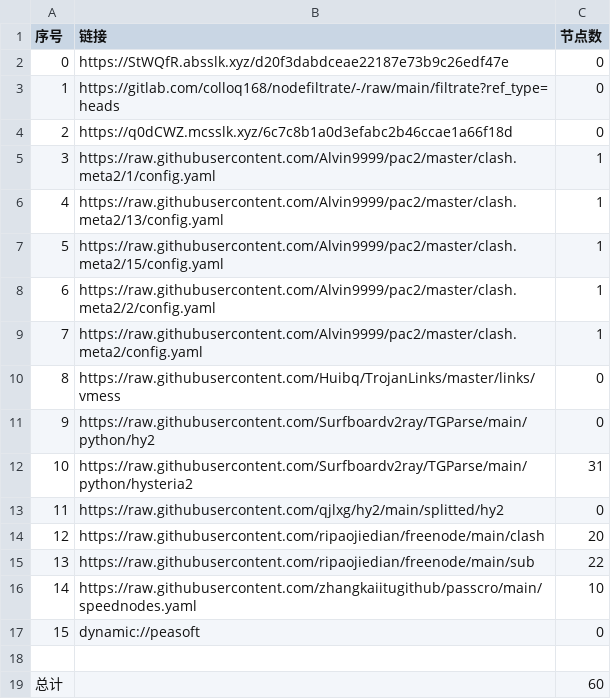
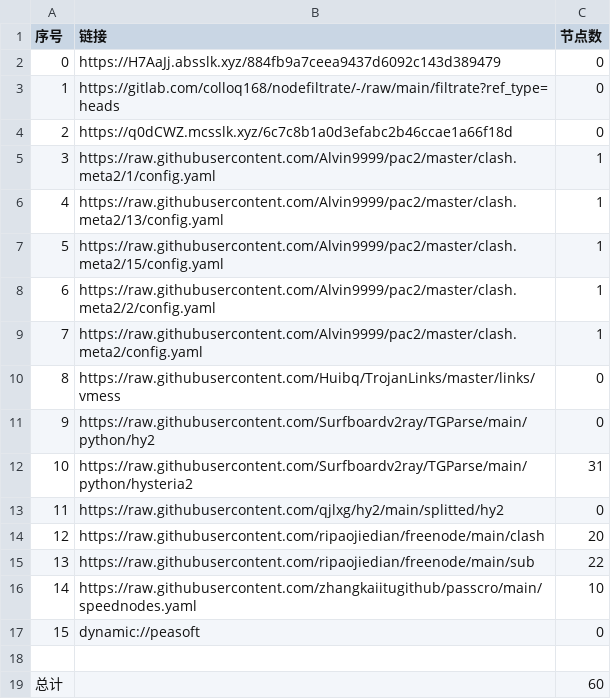
Before and after one commit to akflytiger/AutoMergePublicNodes, a CSV file: list_result.csv, drawn as a sheet.

```diff
--- a/list_result.csv
+++ b/list_result.csv
@@ -1,3 +1,3 @@
 序号,链接,节点数
-0,https://StWQfR.absslk.xyz/d20f3dabdceae22187e73b9c26edf47e,0
+0,https://H7AaJj.absslk.xyz/884fb9a7ceea9437d6092c143d389479,0
 1,https://gitlab.com/colloq168/nodefiltrate/-/raw/main/filtrate?ref_type=heads,0
```
Also changed, not shown: 5 other files.
